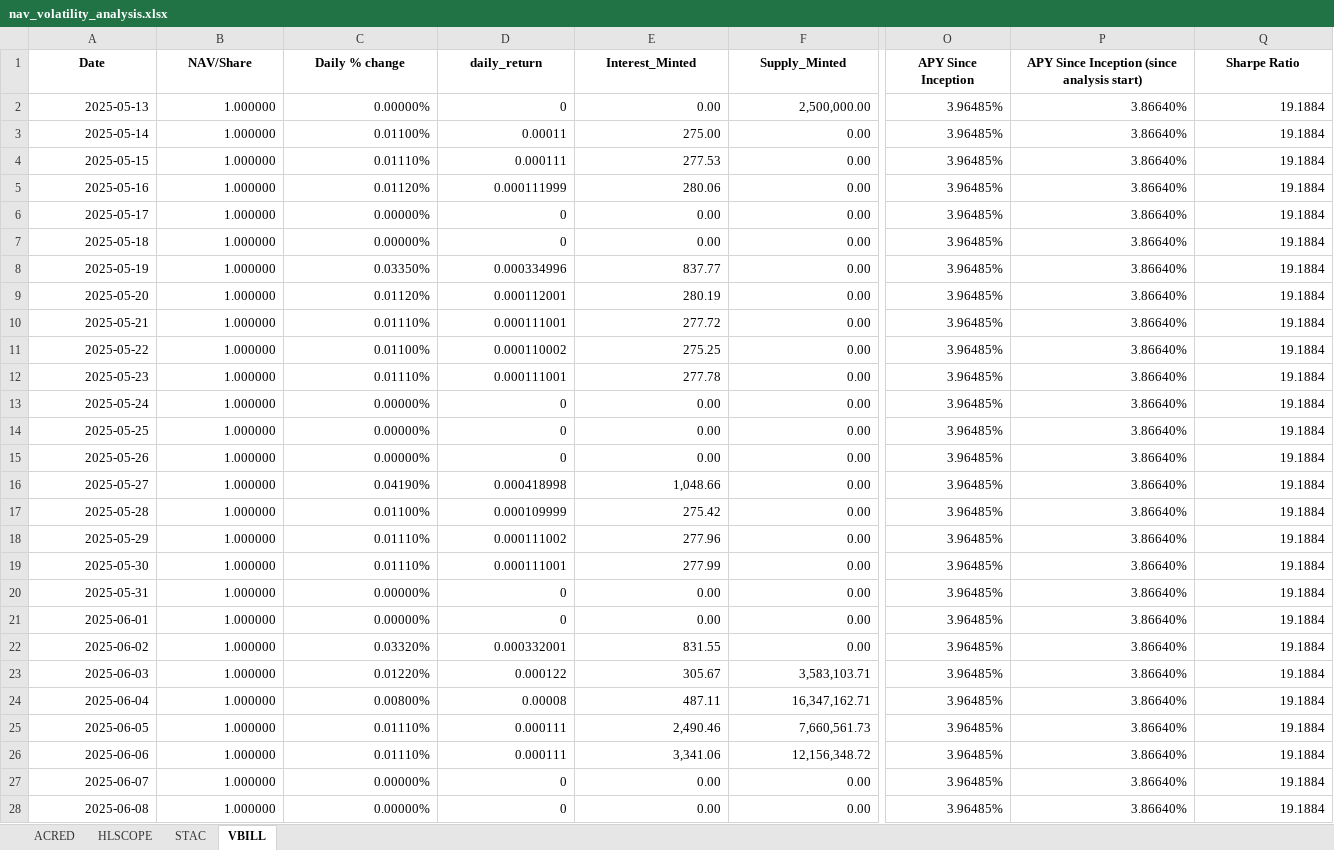
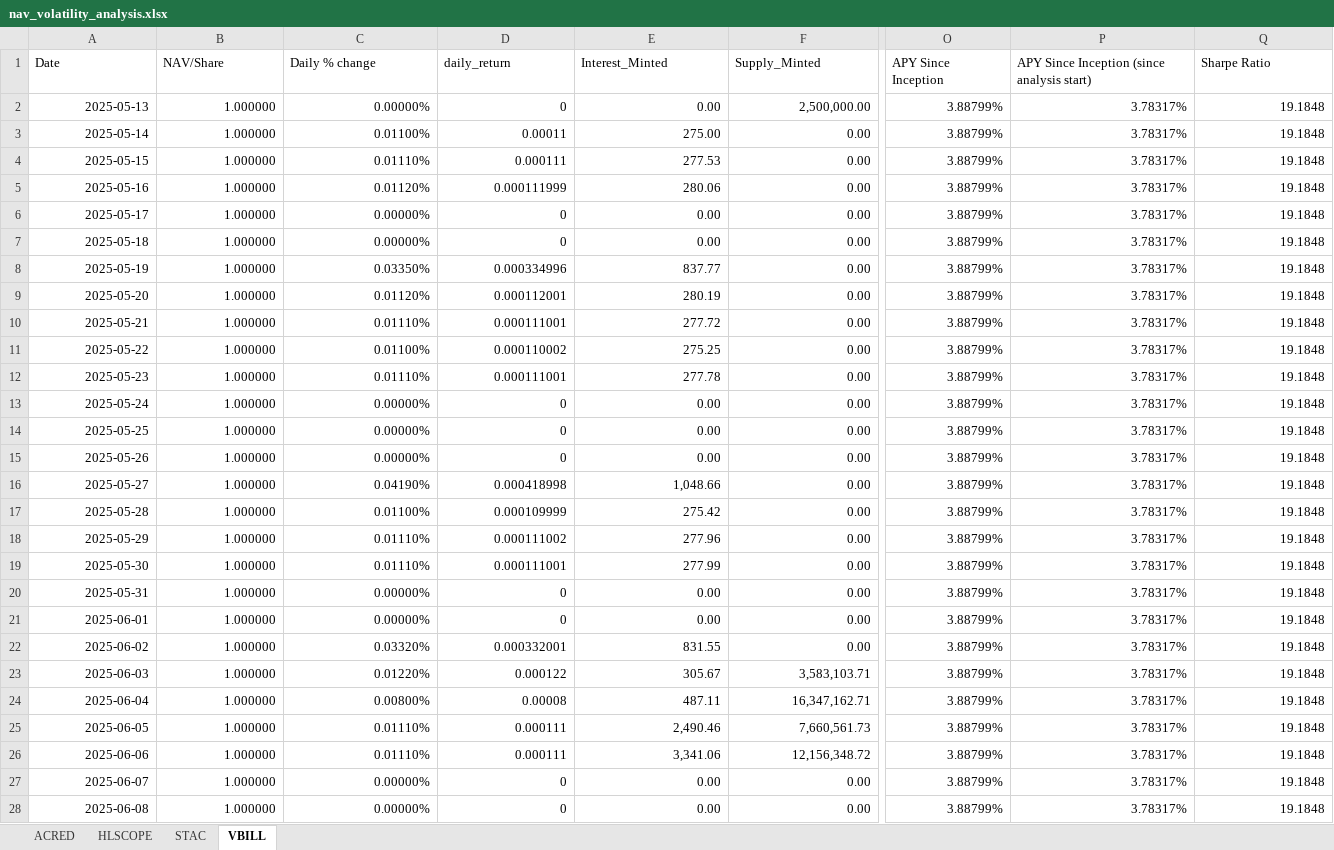
Before and after one commit to JeronimoHoulin/Securitize_NAV, an Excel workbook: nav_volatility_analysis.xlsx, sheet VBILL, drawn as a sheet; only a part is shown, gaps mark what is left out; values as stored, in another font and other column widths than the file's, no borders; the diff covers the shown part only; the diff names each change by its address in the sheet, - before the commit and + after, or states it on an @@ line.

```diff
--- a/nav_volatility_analysis.xlsx (sheet VBILL)
+++ b/nav_volatility_analysis.xlsx (sheet VBILL)
@@ A1:Q1 bold: on → off, alignment: center → left @@
-O2:O28 (APY Since Inception): 3.96485%
+O2:O28 (APY Since Inception): 3.88799%
-P2:P28: 3.86640%
+P2:P28: 3.78317%
-Q2:Q28 (Sharpe Ratio): 19.1884
+Q2:Q28 (Sharpe Ratio): 19.1848
```
Also changed, not shown: 62 added rows, 771 edited cells and cell formats elsewhere in this sheet, sheet HLSCOPE, sheet ACRED, sheet STAC, 5 other files.
